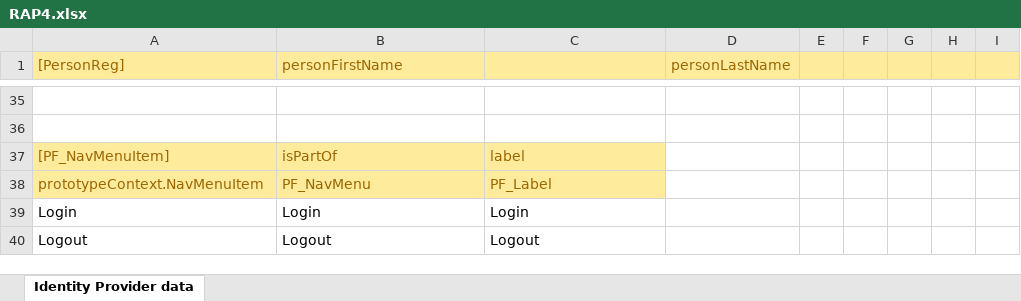
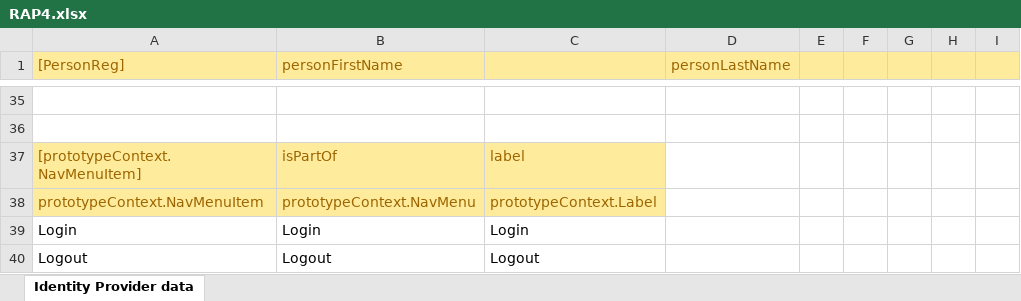
Before and after one commit to AmpersandTarski/RAP, an Excel workbook: RAP4/src/RAP4.xlsx, sheet Identity Provider data, drawn as a sheet; only a part is shown, gaps mark what is left out; values as stored, in another font and other column widths than the file's, no borders; the diff names each change by its address in the sheet, - before the commit and + after, or states it on an @@ line.

```diff
--- a/RAP4/src/RAP4.xlsx (sheet Identity Provider data)
+++ b/RAP4/src/RAP4.xlsx (sheet Identity Provider data)
-A37 ([PersonReg]): [PF_NavMenuItem]
+A37 ([PersonReg]): [prototypeContext.NavMenuItem]
-B38 (personFirstName): PF_NavMenu
+B38 (personFirstName): prototypeContext.NavMenu
-C38: PF_Label
+C38: prototypeContext.Label
```
Also changed, not shown: 2 other files.
